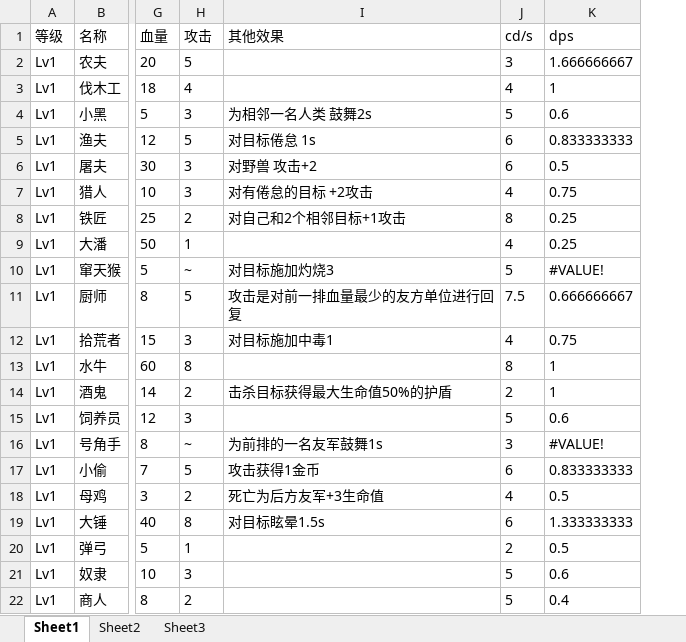
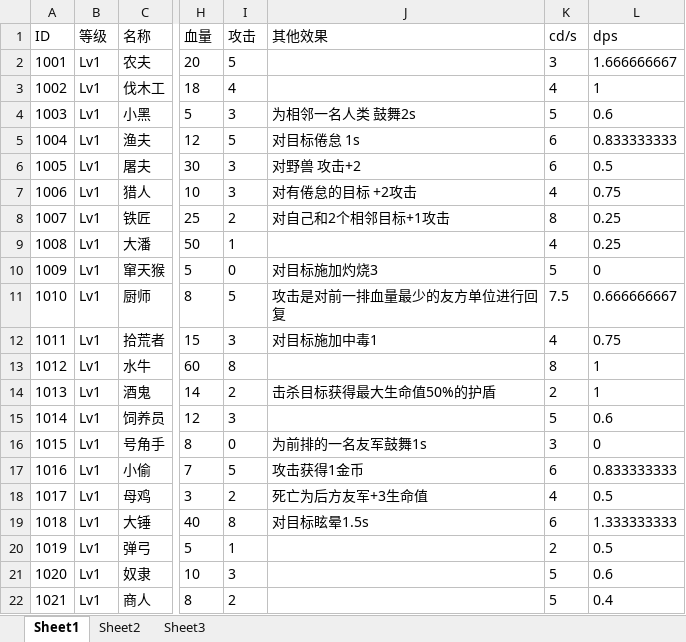
Before and after one commit to rEpt6An/trytryz, an Excel workbook: 文档资料/随从数据.xlsx, sheet Sheet1, drawn as a sheet; only a part is shown, gaps mark what is left out; values as stored, in another font and other column widths than the file's, no borders; addresses are those after the commit; the diff names each change by its address in the sheet, - before the commit and + after, or states it on an @@ line.

```diff
--- a/文档资料/随从数据.xlsx (sheet Sheet1)
+++ b/文档资料/随从数据.xlsx (sheet Sheet1)
+column A (ID), rows 2-22: 1001 | 1002 | 1003 | 1004 | 1005 | 1006 | 1007 | 1008 | 1009 | 1010 | 1011 | 1012 | 1013 | 1014 | 1015 | 1016 | 1017 | 1018 | 1019 | 1020 | 1021
-I10 (攻击): ~
+I10 (攻击): 0
-L10 (dps): #VALUE!
+L10 (dps): 0
-I16 (攻击): ~
+I16 (攻击): 0
-L16 (dps): #VALUE!
+L16 (dps): 0
```
Also changed, not shown: formulas that keep their value, 22 other files.
